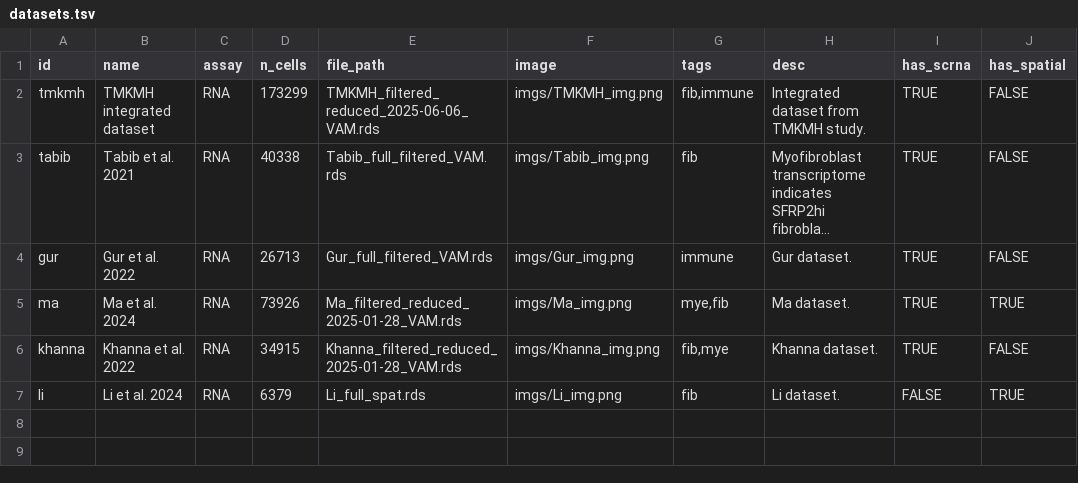
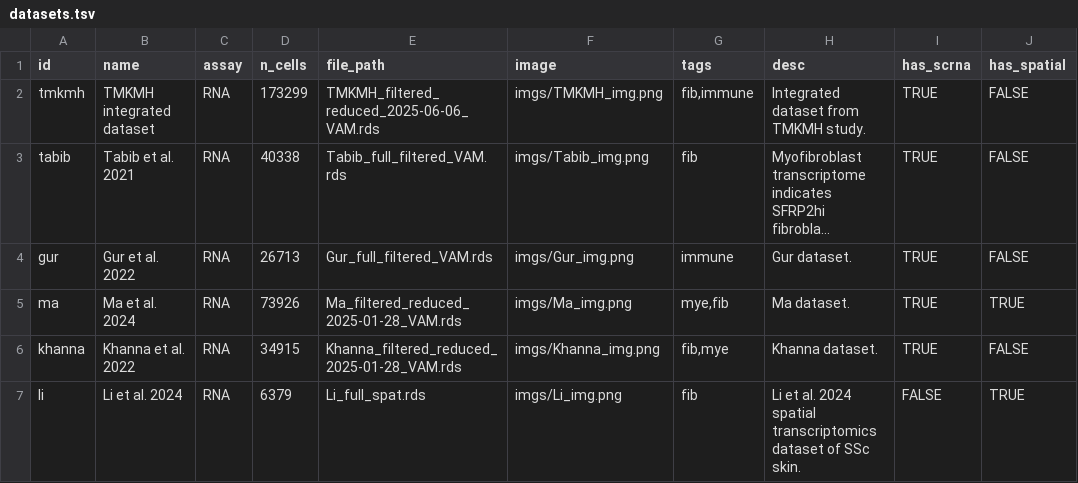
Before and after one commit to dartwhit/T_cell_atlas_aws, a TSV file: app_code/config/datasets.tsv, drawn as a sheet; long unchanged cells end in ….

Commit message:
feat: add Li et al. 2024 spatial-only dataset to config

```diff
--- a/app_code/config/datasets.tsv
+++ b/app_code/config/datasets.tsv
@@ -6,2 +6,2 @@ ma	Ma et al. 2024	RNA	73926	Ma_filtered_reduced_2025-01-28_VAM.rds	imgs/Ma_img.p
 khanna	Khanna et al. 2022	RNA	34915	Khanna_filtered_reduced_2025-01-28_VAM.rds	imgs/Khanna_img.png	fib,mye	Khanna dataset.	TRUE	FALSE
-li	Li et al. 2024	RNA	6379	Li_full_spat.rds	imgs/Li_img.png	fib	Li dataset.	FALSE	TRUE
+li	Li et al. 2024	RNA	6379	Li_full_spat.rds	imgs/Li_img.png	fib	Li et al. 2024 spatial transcriptomics dataset of SSc skin.	FALSE	TRUE
```
Also changed, not shown: 1 other file.
